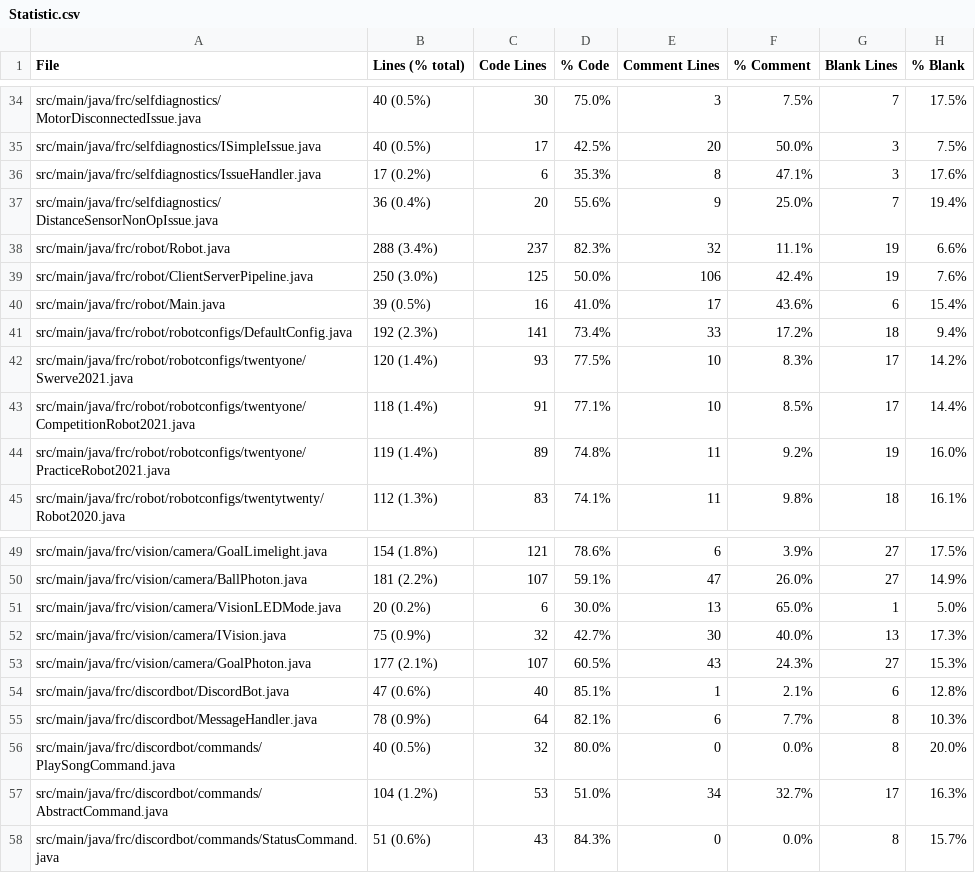
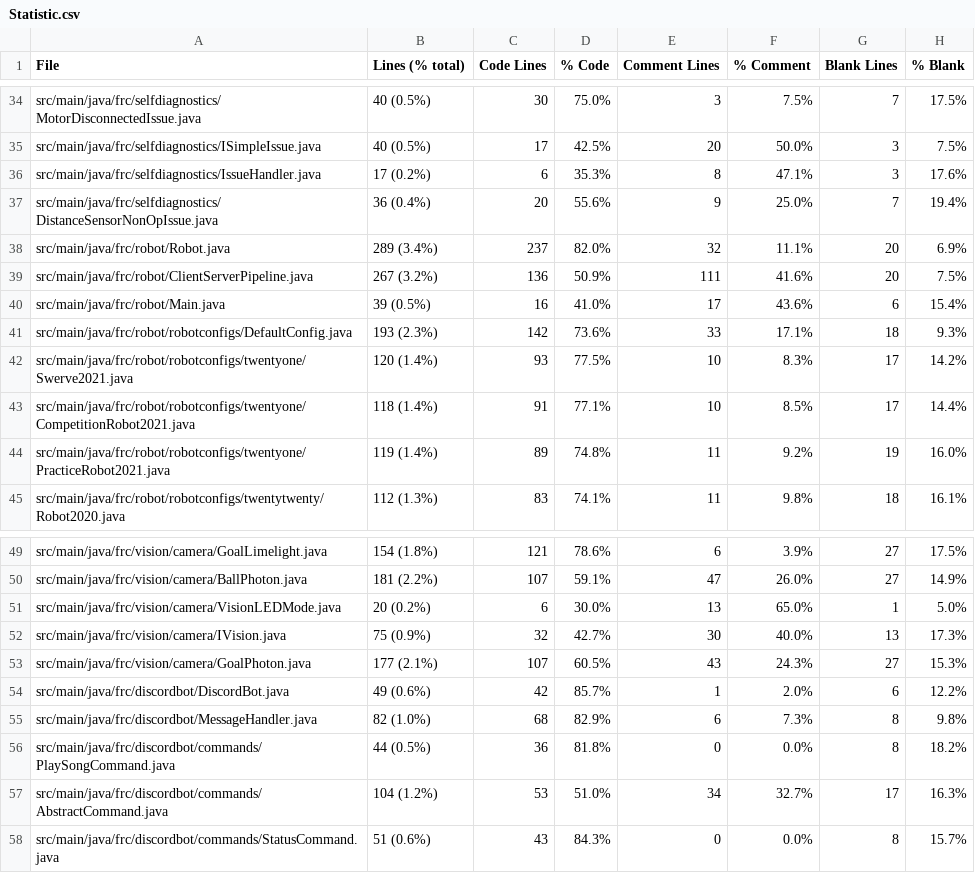
Before and after one commit to FRCTeam5199/Robot-Code-2021, a CSV file: Statistic.csv, drawn as a sheet; only a part is shown, gaps mark what is left out; the diff covers the shown part only.

```diff
--- a/Statistic.csv
+++ b/Statistic.csv
@@ -37,6 +37,6 @@ src/main/java/frc/selfdiagnostics/IssueHandler.java,17 (0.2%),6,35.3%,8,47.1%,3,
 src/main/java/frc/selfdiagnostics/DistanceSensorNonOpIssue.java,36 (0.4%),20,55.6%,9,25.0%,7,19.4%
-src/main/java/frc/robot/Robot.java,288 (3.4%),237,82.3%,32,11.1%,19,6.6%
-src/main/java/frc/robot/ClientServerPipeline.java,250 (3.0%),125,50.0%,106,42.4%,19,7.6%
+src/main/java/frc/robot/Robot.java,289 (3.4%),237,82.0%,32,11.1%,20,6.9%
+src/main/java/frc/robot/ClientServerPipeline.java,267 (3.2%),136,50.9%,111,41.6%,20,7.5%
 src/main/java/frc/robot/Main.java,39 (0.5%),16,41.0%,17,43.6%,6,15.4%
-src/main/java/frc/robot/robotconfigs/DefaultConfig.java,192 (2.3%),141,73.4%,33,17.2%,18,9.4%
+src/main/java/frc/robot/robotconfigs/DefaultConfig.java,193 (2.3%),142,73.6%,33,17.1%,18,9.3%
 src/main/java/frc/robot/robotconfigs/twentyone/Swerve2021.java,120 (1.4%),93,77.5%,10,8.3%,17,14.2%
@@ -53,5 +53,5 @@ src/main/java/frc/vision/camera/IVision.java,75 (0.9%),32,42.7%,30,40.0%,13,17.3
 src/main/java/frc/vision/camera/GoalPhoton.java,177 (2.1%),107,60.5%,43,24.3%,27,15.3%
-src/main/java/frc/discordbot/DiscordBot.java,47 (0.6%),40,85.1%,1,2.1%,6,12.8%
-src/main/java/frc/discordbot/MessageHandler.java,78 (0.9%),64,82.1%,6,7.7%,8,10.3%
-src/main/java/frc/discordbot/commands/PlaySongCommand.java,40 (0.5%),32,80.0%,0,0.0%,8,20.0%
+src/main/java/frc/discordbot/DiscordBot.java,49 (0.6%),42,85.7%,1,2.0%,6,12.2%
+src/main/java/frc/discordbot/MessageHandler.java,82 (1.0%),68,82.9%,6,7.3%,8,9.8%
+src/main/java/frc/discordbot/commands/PlaySongCommand.java,44 (0.5%),36,81.8%,0,0.0%,8,18.2%
 src/main/java/frc/discordbot/commands/AbstractCommand.java,104 (1.2%),53,51.0%,34,32.7%,17,16.3%
```
Also changed, not shown: 20 edited cells elsewhere in this file, 15 other files.
